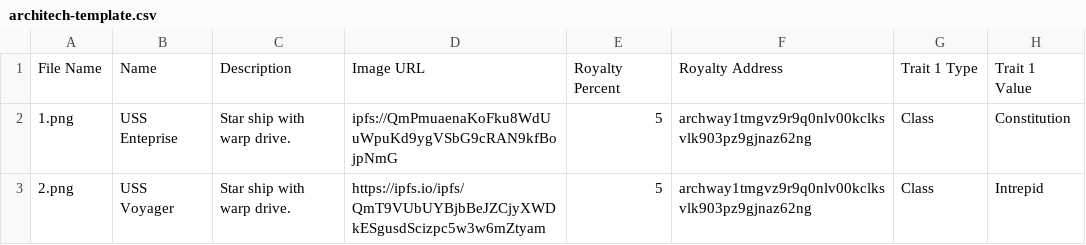
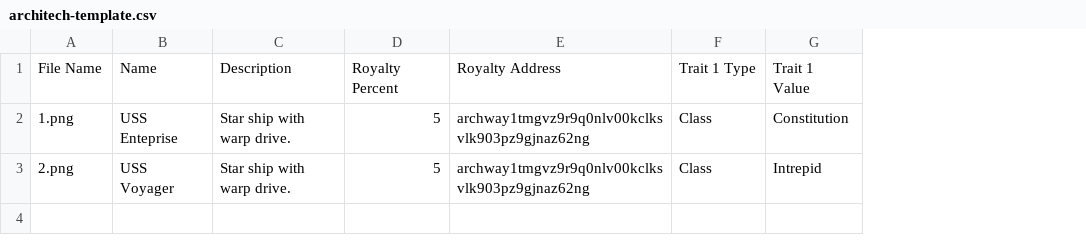
Before and after one commit to TriviumNode/architech-platform, a CSV file: apps/frontend/public/architech-template.csv, drawn as a sheet; only a part is shown; the diff names each change by its address in the sheet, - before the commit and + after, or states it on an @@ line.

```diff
--- a/apps/frontend/public/architech-template.csv
+++ b/apps/frontend/public/architech-template.csv
-column D, rows 1-3: Image URL | ipfs://QmPmuaenaKoFku8WdUuWpuKd9ygVSbG9cRAN9kfBojpNmG | https://ipfs.io/ipfs/QmT9VUbUYBjbBeJZCjyXWDkESgusdScizpc5w3w6mZtyam
```
Also changed, not shown: 6 other files.
